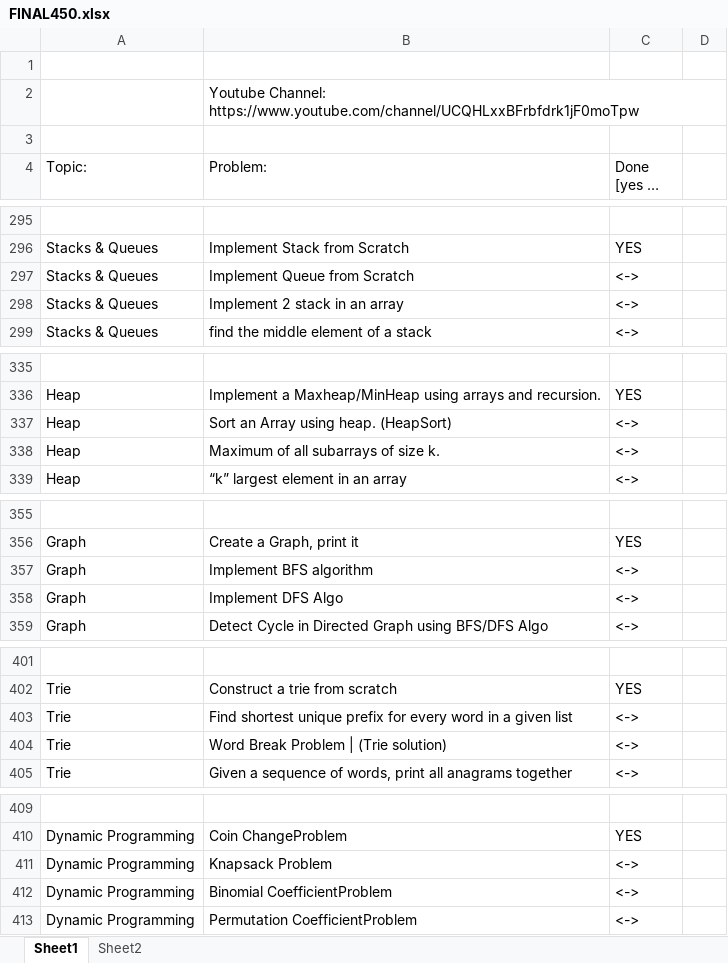
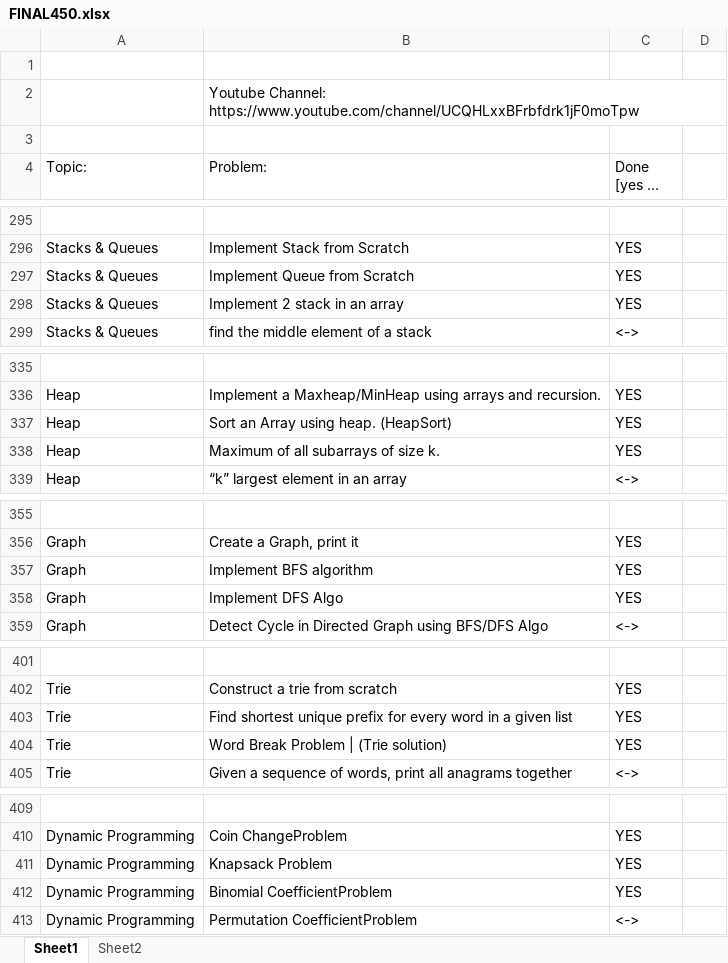
Before and after one commit to darayn/DSALGO-SHEET, an Excel workbook: FINAL450.xlsx, sheet Sheet1, drawn as a sheet; only a part is shown, gaps mark what is left out; long unchanged cells end in …; values as stored, in another font and other column widths than the file's, no cell formats; the diff covers the shown part only; the diff names each change by its address in the sheet, - before the commit and + after, or states it on an @@ line.

Commit message:
third set done - head for couple fourth set

```diff
--- a/FINAL450.xlsx (sheet Sheet1)
+++ b/FINAL450.xlsx (sheet Sheet1)
-C297:C298 (Done [yes or no]): <->
+C297:C298 (Done [yes or no]): YES
-C337:C338 (Done [yes or no]): <->
+C337:C338 (Done [yes or no]): YES
-C357:C358 (Done [yes or no]): <->
+C357:C358 (Done [yes or no]): YES
-C403:C404 (Done [yes or no]): <->
+C403:C404 (Done [yes or no]): YES
-C411:C412 (Done [yes or no]): <->
+C411:C412 (Done [yes or no]): YES
```
Also changed, not shown: 18 edited cells elsewhere in this sheet, cell formats, 37 other files.
